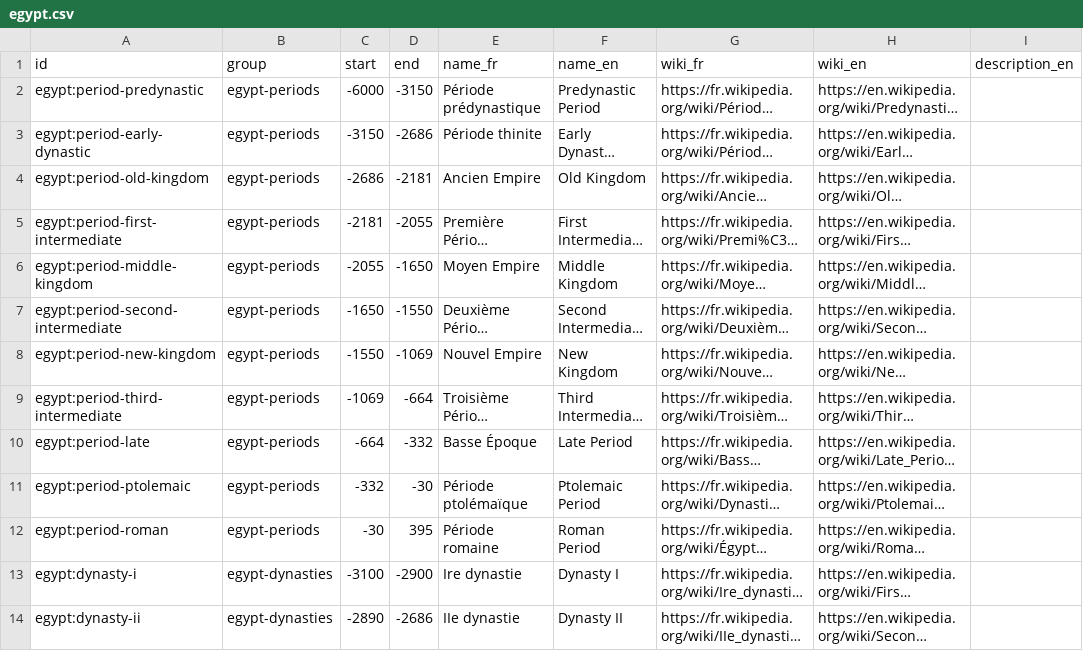
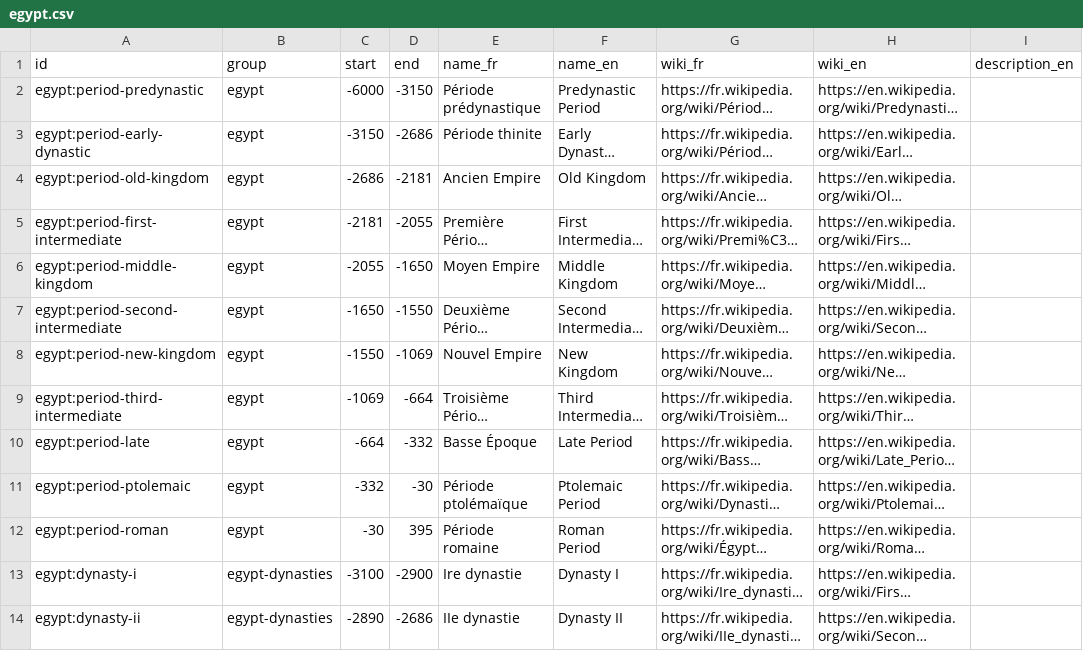
Before and after one commit to Yago/temporus, a CSV file: src/data/sources/egypt.csv, drawn as a sheet; only a part is shown; long unchanged cells end in …; the diff names each change by its address in the sheet, - before the commit and + after, or states it on an @@ line.

Commit message:
✨ add Rome timeline data and simplify Egypt
-  Add Rome timeline configuration with a dedicated date range and group mapping.
-  Add Rome dataset with periods, kings, emperors, and campaigns.
-  Register Rome items, parent group, and nested groups in the shared data index.
-  Add Rome source data covering key periods, rulers, and military campaigns.
-  Add English and French translations for Rome labels and nested groups.
-  Simplify Egypt group structure by removing the separate periods nested group.
-  Reassign Egypt period entries to the main Egypt group in the source data.
-  Remove Egypt period translation entries that are no longer used.

```diff
--- a/src/data/sources/egypt.csv
+++ b/src/data/sources/egypt.csv
-B2:B12 (group): egypt-periods
+B2:B12 (group): egypt
```
Also changed, not shown: 7 other files.
